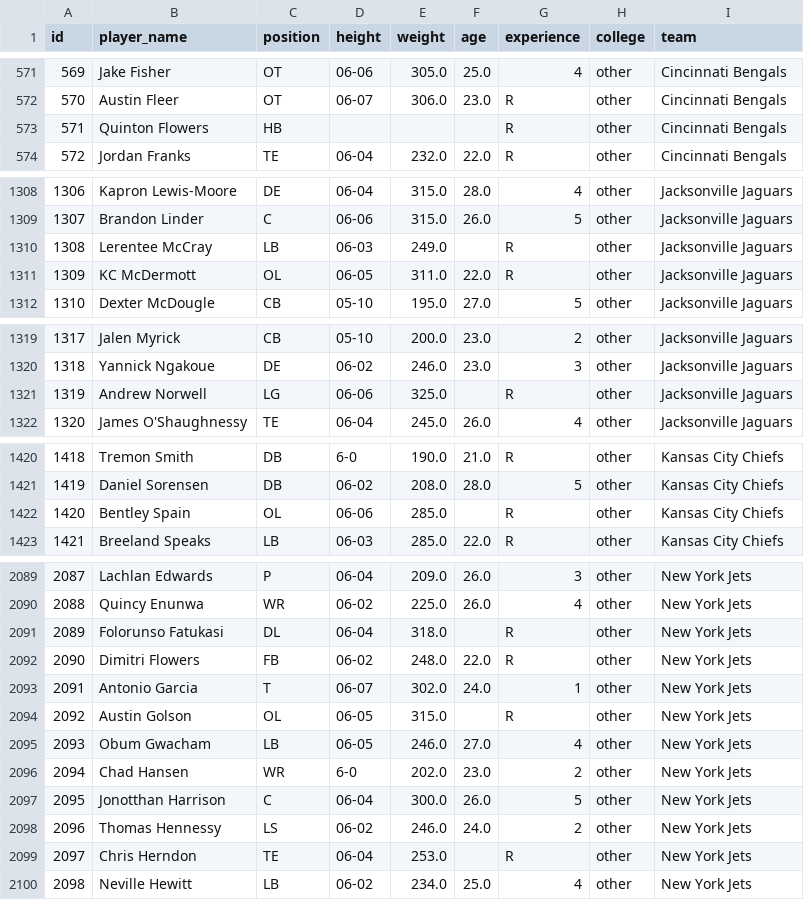
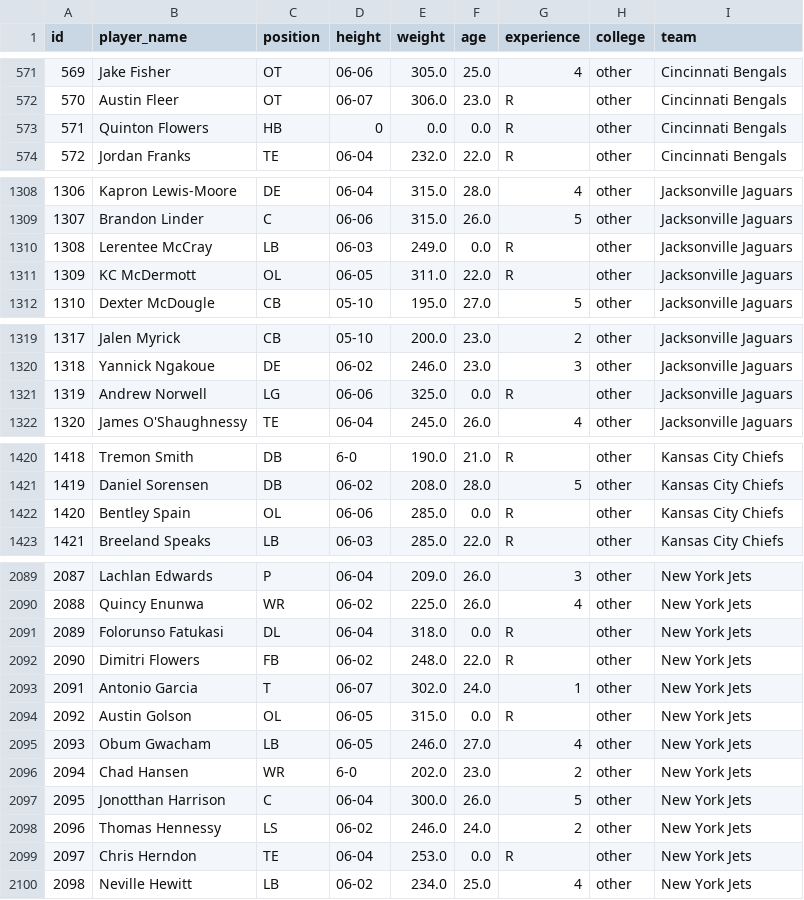
Before and after one commit to mariasanzr/4.5-etl, a CSV file: data/csv_limpios/teams_players_limpio.csv, drawn as a sheet; only a part is shown, gaps mark what is left out; the diff covers the shown part only.

```diff
--- a/data/csv_limpios/teams_players_limpio.csv
+++ b/data/csv_limpios/teams_players_limpio.csv
@@ -572,3 +572,3 @@ id,player_name,position,height,weight,age,experience,college,team
 570,Austin Fleer,OT,06-07,306.0,23.0,R,other,Cincinnati Bengals
-571,Quinton Flowers,HB,,,,R,other,Cincinnati Bengals
+571,Quinton Flowers,HB,0,0.0,0.0,R,other,Cincinnati Bengals
 572,Jordan Franks,TE,06-04,232.0,22.0,R,other,Cincinnati Bengals
@@ -1309,3 +1309,3 @@ id,player_name,position,height,weight,age,experience,college,team
 1307,Brandon Linder,C,06-06,315.0,26.0,5,other,Jacksonville Jaguars
-1308,Lerentee McCray,LB,06-03,249.0,,R,other,Jacksonville Jaguars
+1308,Lerentee McCray,LB,06-03,249.0,0.0,R,other,Jacksonville Jaguars
 1309,KC McDermott,OL,06-05,311.0,22.0,R,other,Jacksonville Jaguars
@@ -1320,3 +1320,3 @@ id,player_name,position,height,weight,age,experience,college,team
 1318,Yannick Ngakoue,DE,06-02,246.0,23.0,3,other,Jacksonville Jaguars
-1319,Andrew Norwell,LG,06-06,325.0,,R,other,Jacksonville Jaguars
+1319,Andrew Norwell,LG,06-06,325.0,0.0,R,other,Jacksonville Jaguars
 1320,James O'Shaughnessy,TE,06-04,245.0,26.0,4,other,Jacksonville Jaguars
@@ -1421,3 +1421,3 @@ id,player_name,position,height,weight,age,experience,college,team
 1419,Daniel Sorensen,DB,06-02,208.0,28.0,5,other,Kansas City Chiefs
-1420,Bentley Spain,OL,06-06,285.0,,R,other,Kansas City Chiefs
+1420,Bentley Spain,OL,06-06,285.0,0.0,R,other,Kansas City Chiefs
 1421,Breeland Speaks,LB,06-03,285.0,22.0,R,other,Kansas City Chiefs
@@ -2090,6 +2090,6 @@ id,player_name,position,height,weight,age,experience,college,team
 2088,Quincy Enunwa,WR,06-02,225.0,26.0,4,other,New York Jets
-2089,Folorunso Fatukasi,DL,06-04,318.0,,R,other,New York Jets
+2089,Folorunso Fatukasi,DL,06-04,318.0,0.0,R,other,New York Jets
 2090,Dimitri Flowers,FB,06-02,248.0,22.0,R,other,New York Jets
 2091,Antonio Garcia,T,06-07,302.0,24.0,1,other,New York Jets
-2092,Austin Golson,OL,06-05,315.0,,R,other,New York Jets
+2092,Austin Golson,OL,06-05,315.0,0.0,R,other,New York Jets
 2093,Obum Gwacham,LB,06-05,246.0,27.0,4,other,New York Jets
@@ -2098,3 +2098,3 @@ id,player_name,position,height,weight,age,experience,college,team
 2096,Thomas Hennessy,LS,06-02,246.0,24.0,2,other,New York Jets
-2097,Chris Herndon,TE,06-04,253.0,,R,other,New York Jets
+2097,Chris Herndon,TE,06-04,253.0,0.0,R,other,New York Jets
 2098,Neville Hewitt,LB,06-02,234.0,25.0,4,other,New York Jets
```
Also changed, not shown: 10 edited cells elsewhere in this file, 1 other file.
